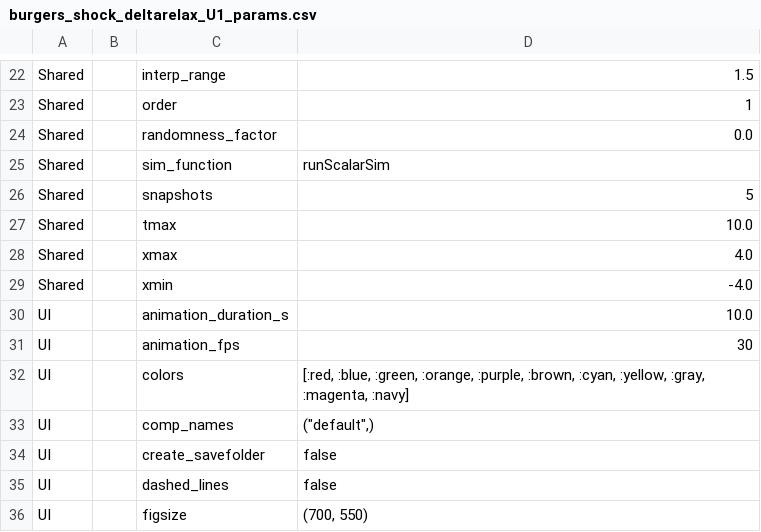
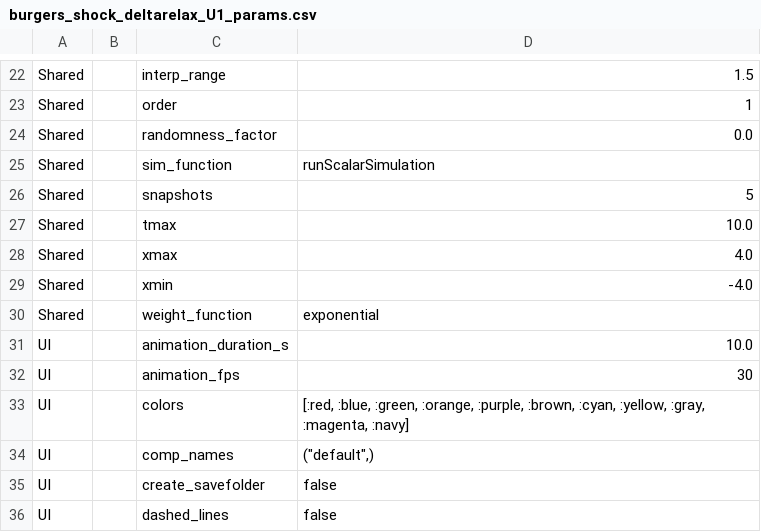
Before and after one commit to pa-jung/meshfree4hypeq, a CSV file: numericalExperiments/MOODRelaxation/burgers_shock_deltarelax_U1_params.csv, drawn as a sheet; only a part is shown, gaps mark what is left out; the shorter side is filled out with more unchanged rows.

```diff
--- a/numericalExperiments/MOODRelaxation/burgers_shock_deltarelax_U1_params.csv
+++ b/numericalExperiments/MOODRelaxation/burgers_shock_deltarelax_U1_params.csv
@@ -24,3 +24,3 @@ Shared,,order,1
 Shared,,randomness_factor,0.0
-Shared,,sim_function,runScalarSim
+Shared,,sim_function,runScalarSimulation
 Shared,,snapshots,5
@@ -29,2 +29,3 @@ Shared,,xmax,4.0
 Shared,,xmin,-4.0
+Shared,,weight_function,"exponential"
 UI,,animation_duration_s,10.0
```
Also changed, not shown: numericalExperiments/Euler/ShockTubeSolution(uniform)/figures/euler_shocktube_limiter_uniform_params.csv, numericalExperiments/Euler/ShockTubeSolution(uniform)/figures/euler_shocktube_weno_uniform_params.csv, 35 other files.
